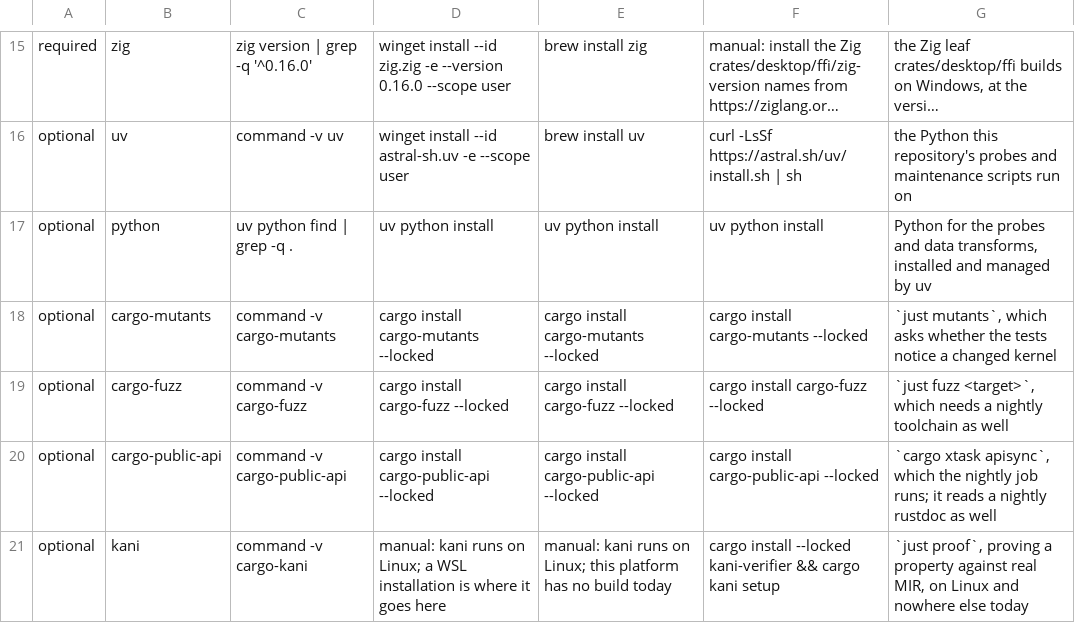
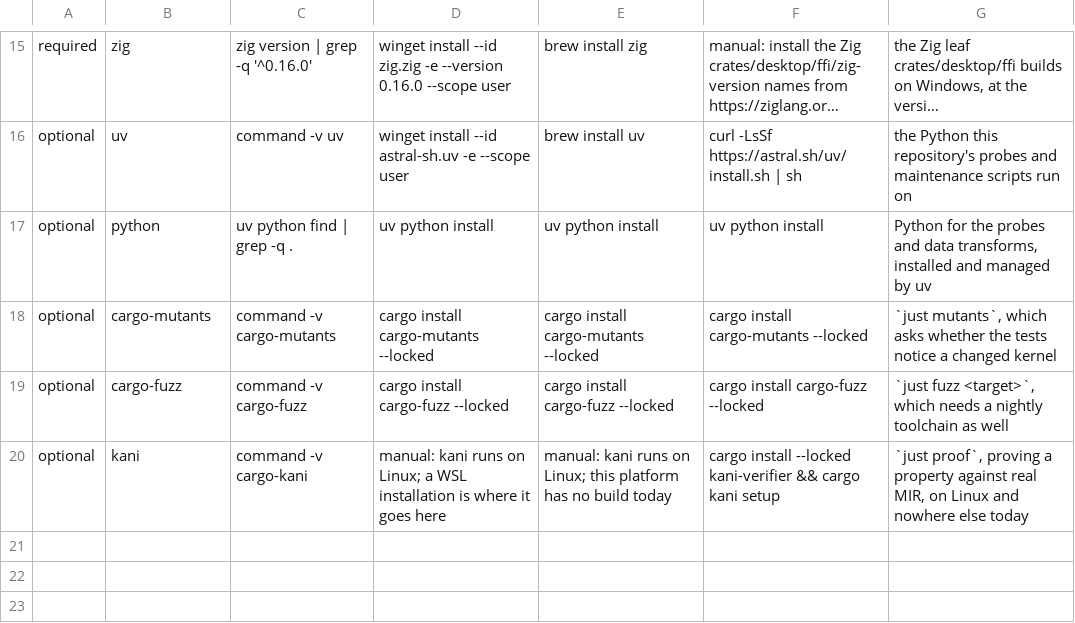
Before and after one commit to 2youg1/sprawling-agents, a TSV file: crates/sprawling/src/doctor/table/prereqs.tsv, drawn as a sheet; only a part is shown, gaps mark what is left out; long unchanged cells end in ….

Commit message:
card-S9.IFWC: doctor no longer lists cargo-public-api
Nothing in the loop runs it once apisync is gone (D45 item 5), so the
develop tier drops the row from the table and from prereqs.tsv. The
lang.json key machine_enables_cargo_public_api has no reader left; it
is handed to the file's owner rather than removed here.

```diff
--- a/crates/sprawling/src/doctor/table/prereqs.tsv
+++ b/crates/sprawling/src/doctor/table/prereqs.tsv
@@ -19,3 +19,2 @@ optional	cargo-mutants	command -v cargo-mutants	cargo install cargo-mutants --lo
 optional	cargo-fuzz	command -v cargo-fuzz	cargo install cargo-fuzz --locked	cargo install cargo-fuzz --locked	cargo install cargo-fuzz --locked	`just fuzz <target>`, which needs a nightly toolchain as well
-optional	cargo-public-api	command -v cargo-public-api	cargo install cargo-public-api --locked	cargo install cargo-public-api --locked	cargo install cargo-public-api --locked	`cargo xtask apisync`, which the nightly job runs; it reads a nightly rustdoc as well
 optional	kani	command -v cargo-kani	manual: kani runs on Linux; a WSL installation is where it goes here	manual: kani runs on Linux; this platform has no build today	cargo install --locked kani-verifier && cargo kani setup	`just proof`, proving a property against real MIR, on Linux and nowhere else today
```
Also changed, not shown: 3 other files.
